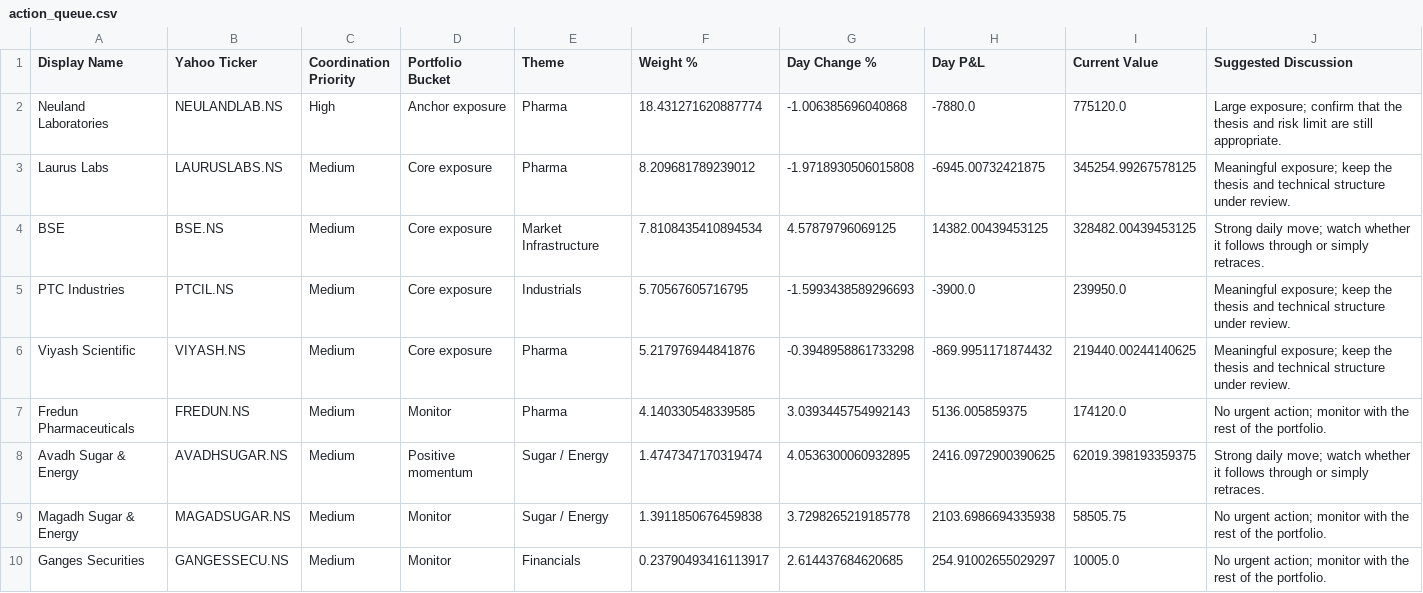
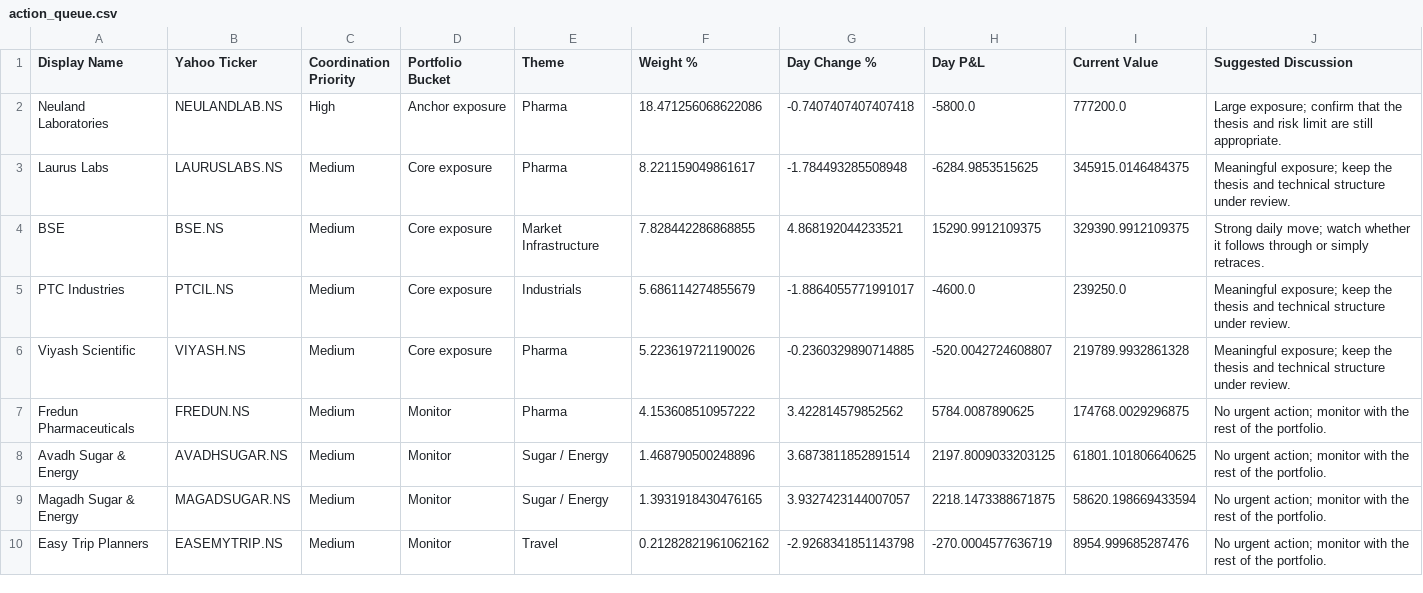
Before and after one commit to hvj7p7shkv-hub/vikram-portfolio-dashboard, a CSV file: data/action_queue.csv, drawn as a sheet.

```diff
--- a/data/action_queue.csv
+++ b/data/action_queue.csv
@@ -1,10 +1,10 @@
 Display Name,Yahoo Ticker,Coordination Priority,Portfolio Bucket,Theme,Weight %,Day Change %,Day P&L,Current Value,Suggested Discussion
-Neuland Laboratories,NEULANDLAB.NS,High,Anchor exposure,Pharma,18.431271620887774,-1.006385696040868,-7880.0,775120.0,Large exposure; confirm that the thesis and risk limit are still appropriate.
-Laurus Labs,LAURUSLABS.NS,Medium,Core exposure,Pharma,8.209681789239012,-1.9718930506015808,-6945.00732421875,345254.99267578125,Meaningful exposure; keep the thesis and technical structure under review.
-BSE,BSE.NS,Medium,Core exposure,Market Infrastructure,7.8108435410894534,4.57879796069125,14382.00439453125,328482.00439453125,Strong daily move; watch whether it follows through or simply retraces.
-PTC Industries,PTCIL.NS,Medium,Core exposure,Industrials,5.70567605716795,-1.5993438589296693,-3900.0,239950.0,Meaningful exposure; keep the thesis and technical structure under review.
-Viyash Scientific,VIYASH.NS,Medium,Core exposure,Pharma,5.217976944841876,-0.3948958861733298,-869.9951171874432,219440.00244140625,Meaningful exposure; keep the thesis and technical structure under review.
-Fredun Pharmaceuticals,FREDUN.NS,Medium,Monitor,Pharma,4.140330548339585,3.0393445754992143,5136.005859375,174120.0,No urgent action; monitor with the rest of the portfolio.
-Avadh Sugar & Energy,AVADHSUGAR.NS,Medium,Positive momentum,Sugar / Energy,1.4747347170319474,4.0536300060932895,2416.0972900390625,62019.398193359375,Strong daily move; watch whether it follows through or simply retraces.
-Magadh Sugar & Energy,MAGADSUGAR.NS,Medium,Monitor,Sugar / Energy,1.3911850676459838,3.7298265219185778,2103.6986694335938,58505.75,No urgent action; monitor with the rest of the portfolio.
-Ganges Securities,GANGESSECU.NS,Medium,Monitor,Financials,0.23790493416113917,2.614437684620685,254.91002655029297,10005.0,No urgent action; monitor with the rest of the portfolio.
+Neuland Laboratories,NEULANDLAB.NS,High,Anchor exposure,Pharma,18.471256068622086,-0.7407407407407418,-5800.0,777200.0,Large exposure; confirm that the thesis and risk limit are still appropriate.
+Laurus Labs,LAURUSLABS.NS,Medium,Core exposure,Pharma,8.221159049861617,-1.784493285508948,-6284.9853515625,345915.0146484375,Meaningful exposure; keep the thesis and technical structure under review.
+BSE,BSE.NS,Medium,Core exposure,Market Infrastructure,7.828442286868855,4.868192044233521,15290.9912109375,329390.9912109375,Strong daily move; watch whether it follows through or simply retraces.
+PTC Industries,PTCIL.NS,Medium,Core exposure,Industrials,5.686114274855679,-1.8864055771991017,-4600.0,239250.0,Meaningful exposure; keep the thesis and technical structure under review.
+Viyash Scientific,VIYASH.NS,Medium,Core exposure,Pharma,5.223619721190026,-0.2360329890714885,-520.0042724608807,219789.9932861328,Meaningful exposure; keep the thesis and technical structure under review.
+Fredun Pharmaceuticals,FREDUN.NS,Medium,Monitor,Pharma,4.153608510957222,3.422814579852562,5784.0087890625,174768.0029296875,No urgent action; monitor with the rest of the portfolio.
+Avadh Sugar & Energy,AVADHSUGAR.NS,Medium,Monitor,Sugar / Energy,1.468790500248896,3.6873811852891514,2197.8009033203125,61801.101806640625,No urgent action; monitor with the rest of the portfolio.
+Magadh Sugar & Energy,MAGADSUGAR.NS,Medium,Monitor,Sugar / Energy,1.3931918430476165,3.9327423144007057,2218.1473388671875,58620.198669433594,No urgent action; monitor with the rest of the portfolio.
+Easy Trip Planners,EASEMYTRIP.NS,Medium,Monitor,Travel,0.21282821961062162,-2.9268341851143798,-270.0004577636719,8954.999685287476,No urgent action; monitor with the rest of the portfolio.
```
Also changed, not shown: data/holdings.csv, 1 other file.
